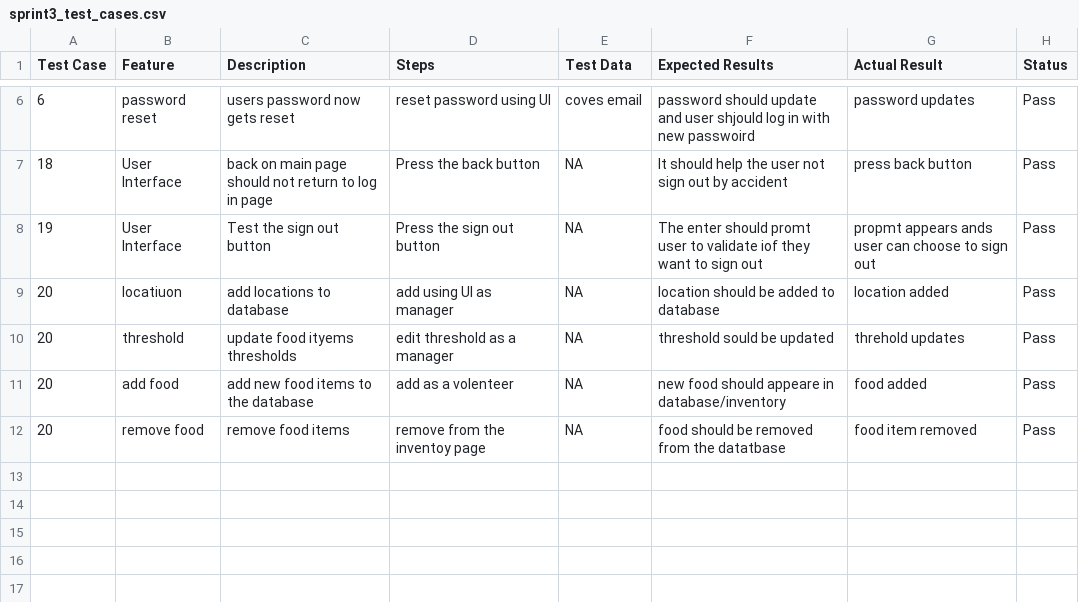
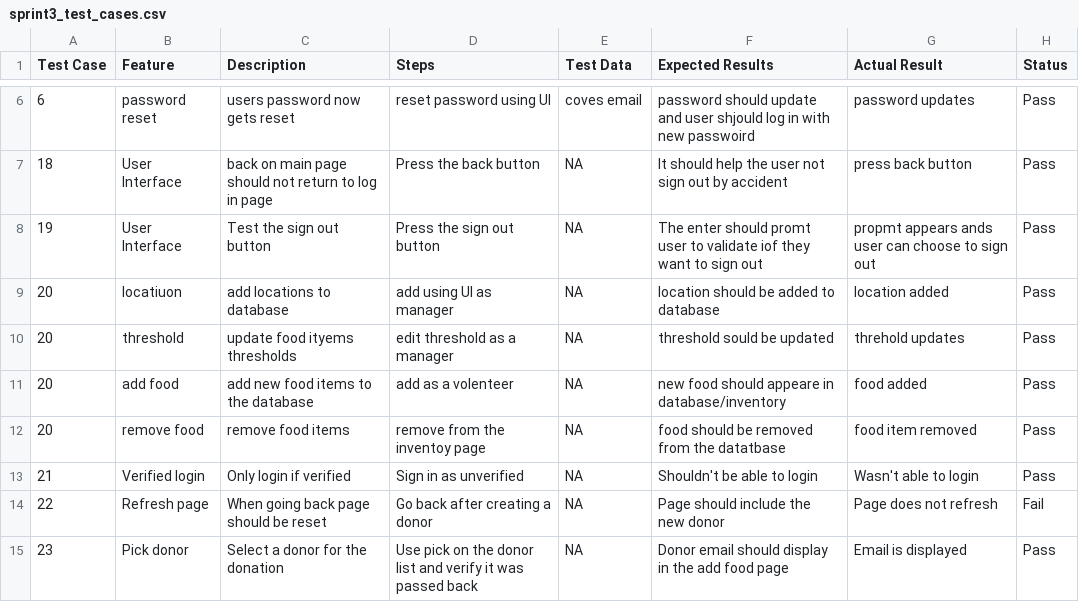
Before and after one commit to covesoyars/Canned, a CSV file: sprint3_test_cases.csv, drawn as a sheet; only a part is shown, gaps mark what is left out; the diff names each change by its address in the sheet, - before the commit and + after, or states it on an @@ line.

Commit message:
Test cases

```diff
--- a/sprint3_test_cases.csv
+++ b/sprint3_test_cases.csv
+row 13: 21 | Verified login | Only login if verified | Sign in as unverified | NA | Shouldn't be able to login | Wasn't able to login | Pass
+row 14: 22 | Refresh page | When going back page should be reset | Go back after creating a donor | NA | Page should include the new donor | Page does not refresh | Fail
+row 15: 23 | Pick donor | Select a donor for the donation | Use pick on the donor list and verify it was passed back | NA | Donor email should display in the add food page | Email is displayed | Pass
```
